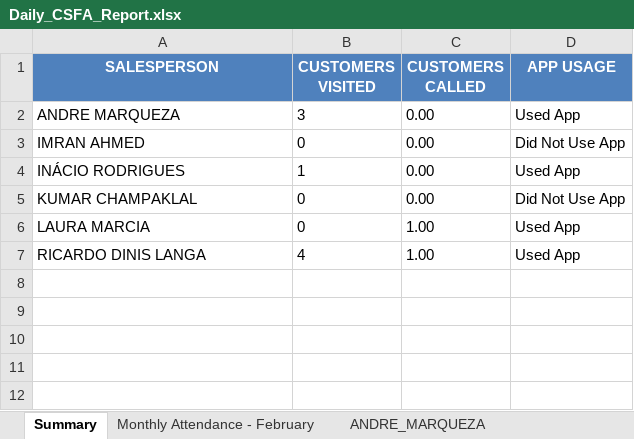
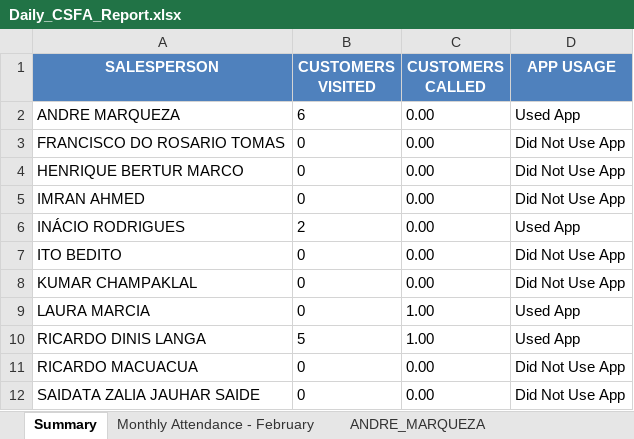
Before and after one commit to guruwalker/csfa-daily-report, an Excel workbook: Daily_CSFA_Report.xlsx, sheet Summary, drawn as a sheet; values as stored, in another font and other column widths than the file's, no borders; addresses are those after the commit; the diff names each change by its address in the sheet, - before the commit and + after, or states it on an @@ line.

```diff
--- a/Daily_CSFA_Report.xlsx (sheet Summary)
+++ b/Daily_CSFA_Report.xlsx (sheet Summary)
-B2 (CUSTOMERS VISITED): 3
+B2 (CUSTOMERS VISITED): 6
+row 3: FRANCISCO DO ROSARIO TOMAS | 0 | 0.00 | Did Not Use App
+row 4: HENRIQUE BERTUR MARCO | 0 | 0.00 | Did Not Use App
-B6 (CUSTOMERS VISITED): 1
+B6 (CUSTOMERS VISITED): 2
+row 7: ITO BEDITO | 0 | 0.00 | Did Not Use App
-B10 (CUSTOMERS VISITED): 4
+B10 (CUSTOMERS VISITED): 5
+row 11: RICARDO MACUACUA | 0 | 0.00 | Did Not Use App
+row 12: SAIDATA ZALIA JAUHAR SAIDE | 0 | 0.00 | Did Not Use App
```
Also changed, not shown: sheet Monthly Attendance - February, sheet ANDRE_MARQUEZA, sheet INÁCIO_RODRIGUES, sheet RICARDO_DINIS_LANGA, 5 other files.
